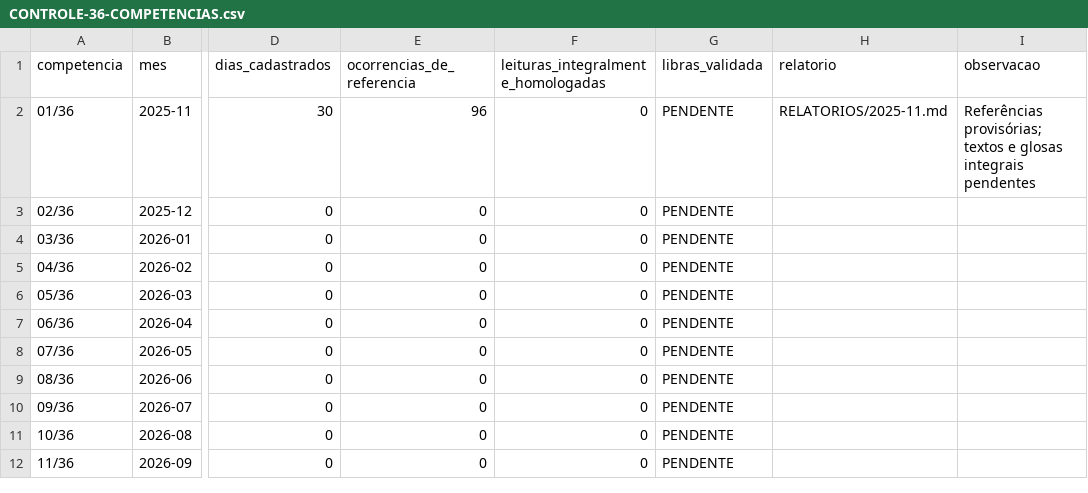
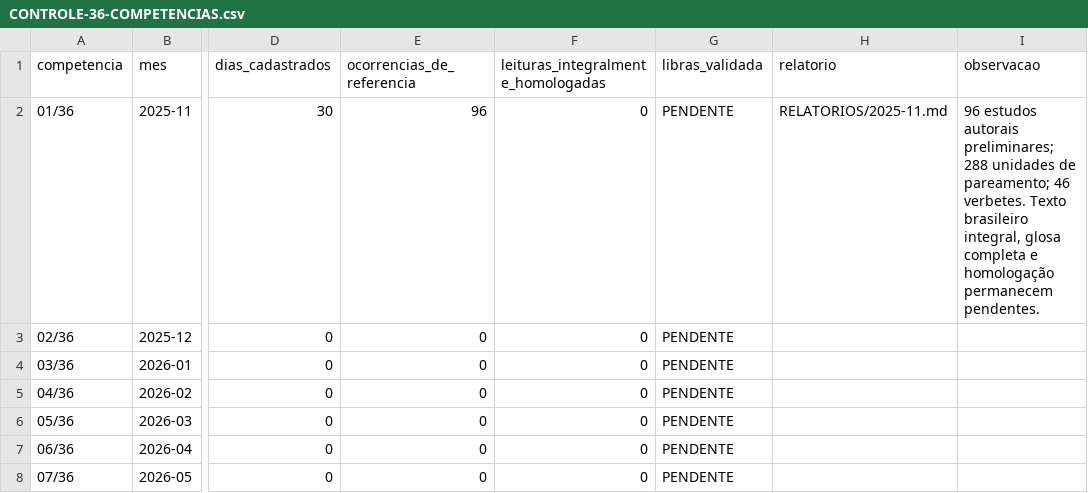
Before and after one commit to aeduardasantana/CaminhosDaPalavra, a CSV file: CONTROLE-36-COMPETENCIAS.csv, drawn as a sheet; only a part is shown, gaps mark what is left out; the shorter side is filled out with more unchanged rows; the diff names each change by its address in the sheet, - before the commit and + after, or states it on an @@ line.

Commit message:
test,docs: auditar 30 dias, 96 estudos, 288 pares, direitos e validações pendentes

```diff
--- a/CONTROLE-36-COMPETENCIAS.csv
+++ b/CONTROLE-36-COMPETENCIAS.csv
-I2 (observacao): Referências provisórias; textos e glosas integrais pendentes
+I2 (observacao): 96 estudos autorais preliminares; 288 unidades de pareamento; 46 verbetes. Texto brasileiro integral, glosa completa e homologação permanecem pendentes.
```
Also changed, not shown: 7 other files.
